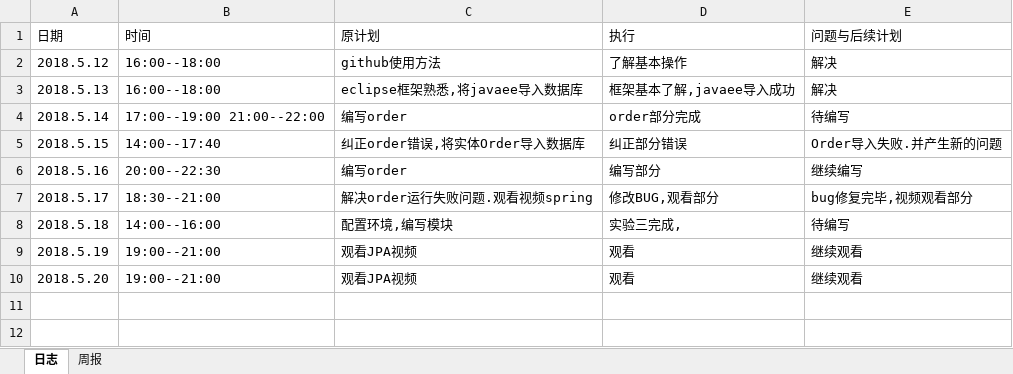
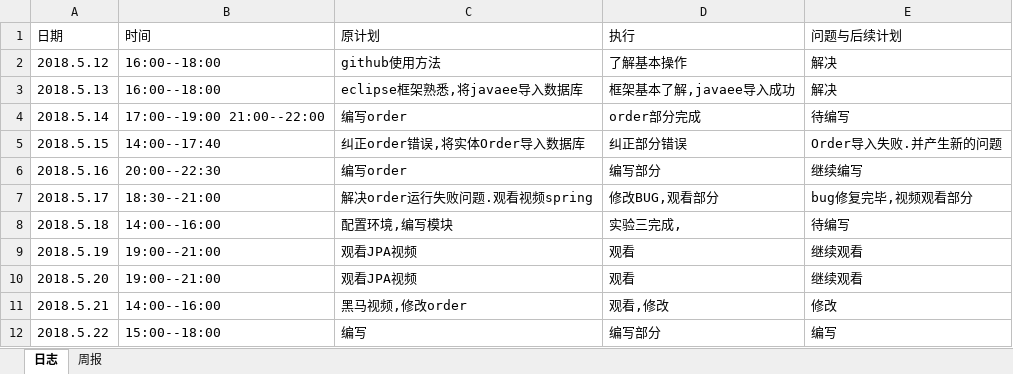
Before and after one commit to xiaoyuan1/xiaoyuandingcan, an Excel workbook: hero/doc/log/log_201608040118_pangdi.xlsx, sheet 日志, drawn as a sheet; values as stored, in another font and other column widths than the file's, no borders; the diff names each change by its address in the sheet, - before the commit and + after, or states it on an @@ line.

Commit message:
日志
5.21,
5.22

```diff
--- a/hero/doc/log/log_201608040118_pangdi.xlsx (sheet 日志)
+++ b/hero/doc/log/log_201608040118_pangdi.xlsx (sheet 日志)
+row 11: 2018.5.21 | 14:00--16:00 | 黑马视频,修改order | 观看,修改 | 修改
+row 12: 2018.5.22 | 15:00--18:00 | 编写 | 编写部分 | 编写
```
